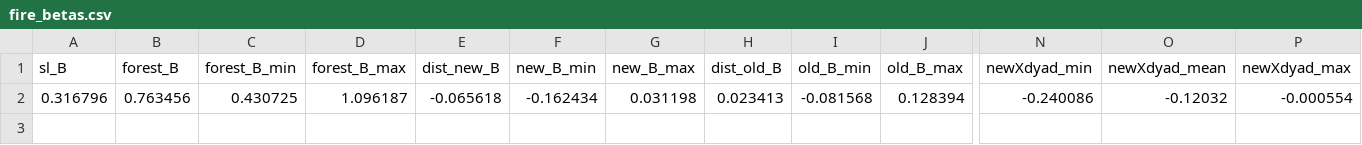
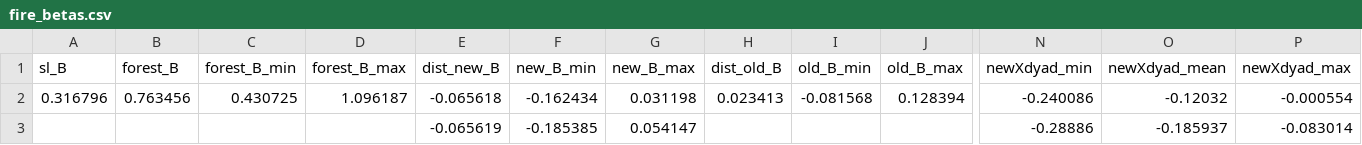
Before and after one commit to jghendrix/social-risk-TerraNova-caribou, a CSV file: fire_betas.csv, drawn as a sheet; only a part is shown, gaps mark what is left out; rows hold the shown columns only; the diff names each change by its address in the sheet, - before the commit and + after, or states it on an @@ line.

Commit message:
swapping forest for open in RSS plots

```diff
--- a/fire_betas.csv
+++ b/fire_betas.csv
+row 3:  |  |  |  | -0.065619 | -0.185385 | 0.054147 |  |  |  | -0.28886 | -0.185937 | -0.083014
```
Also changed, not shown: 6 other files.
